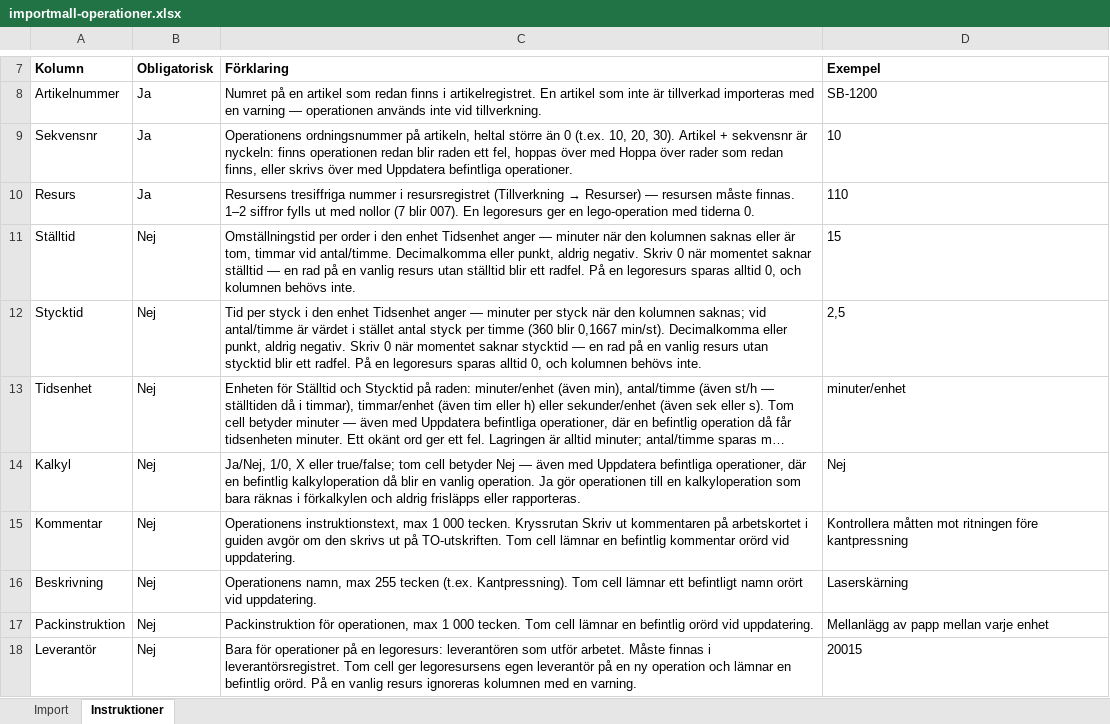
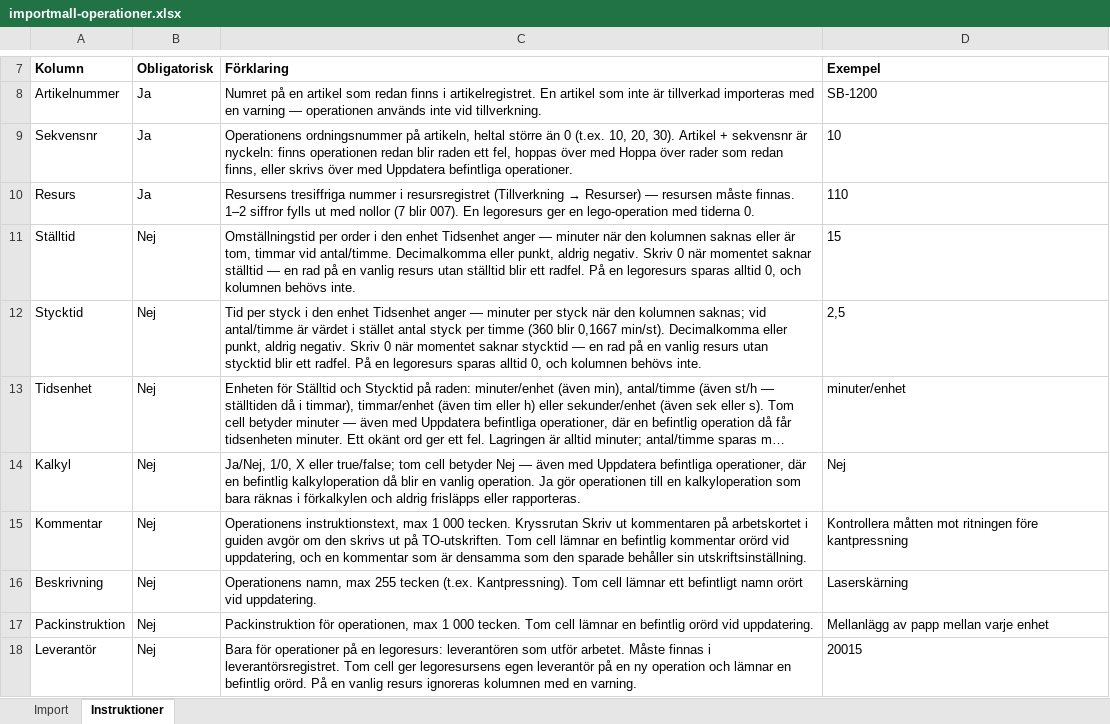
Before and after one commit to ubbe76/Nav-ERP, an Excel workbook: apps/web/public/importmallar/importmall-operationer.xlsx, sheet Instruktioner, drawn as a sheet; only a part is shown, gaps mark what is left out; long unchanged cells end in …; values as stored, in another font and other column widths than the file's, no borders; the diff names each change by its address in the sheet, - before the commit and + after, or states it on an @@ line.

```diff
--- a/apps/web/public/importmallar/importmall-operationer.xlsx (sheet Instruktioner)
+++ b/apps/web/public/importmallar/importmall-operationer.xlsx (sheet Instruktioner)
-C15 (Förklaring): …orörd vid uppdatering.
+C15 (Förklaring): …orörd vid uppdatering, och en kommentar som är densamma som den sparade behåller sin utskriftsinställning.
```
Also changed, not shown: 35 other files.
